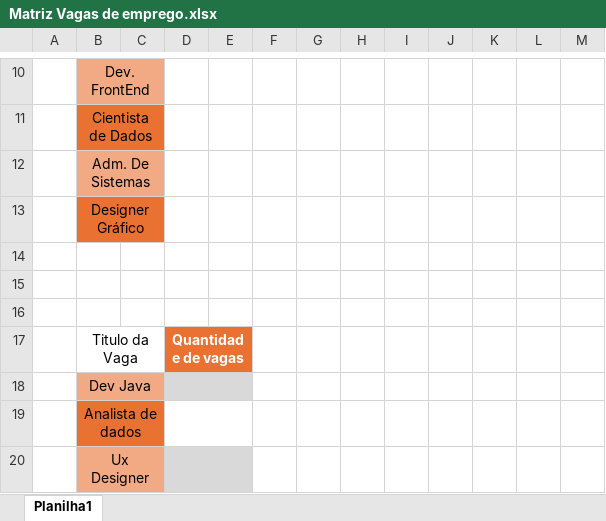
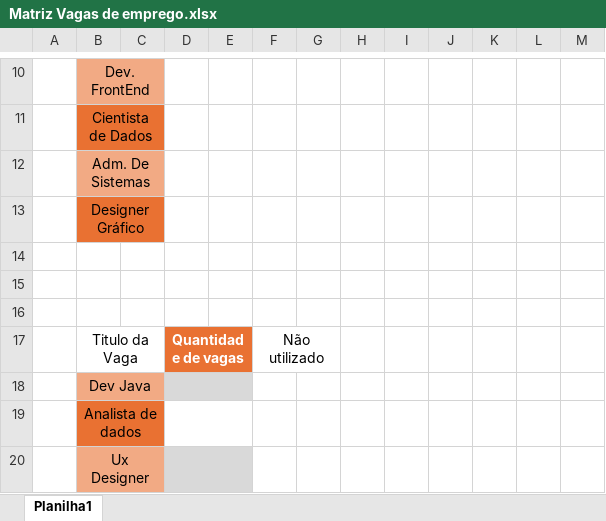
Before and after one commit to LuizHelio-Fim/CadastroDeVagasDeEmprego, an Excel workbook: Matriz Vagas de emprego.xlsx, sheet Planilha1, drawn as a sheet; only a part is shown, gaps mark what is left out; values as stored, in another font and other column widths than the file's, no borders; table styles not drawn; the diff names each change by its address in the sheet, - before the commit and + after, or states it on an @@ line.

Commit message:
Update Matriz Vagas de emprego.xlsx

```diff
--- a/Matriz Vagas de emprego.xlsx (sheet Planilha1)
+++ b/Matriz Vagas de emprego.xlsx (sheet Planilha1)
-F17: (empty)
+F17: Não utilizado
+F17:G17 merged
```
